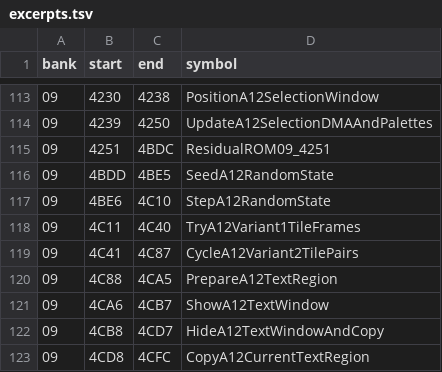
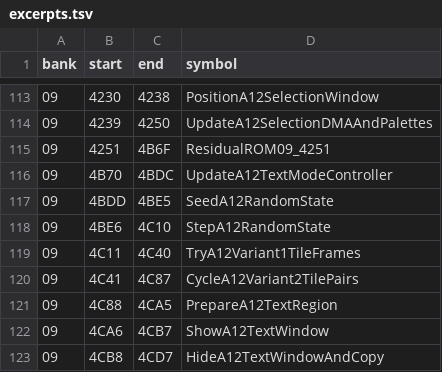
Before and after one commit to zenaror/net-de-get, a TSV file: config/excerpts.tsv, drawn as a sheet; only a part is shown, gaps mark what is left out; the shorter side is filled out with more unchanged rows.

Commit message:
Disassemble A12 text mode controller with exhaustive guard and suffix contracts

```diff
--- a/config/excerpts.tsv
+++ b/config/excerpts.tsv
@@ -114,3 +114,4 @@ bank	start	end	symbol
 09	4239	4250	UpdateA12SelectionDMAAndPalettes
-09	4251	4BDC	ResidualROM09_4251
+09	4251	4B6F	ResidualROM09_4251
+09	4B70	4BDC	UpdateA12TextModeController
 09	4BDD	4BE5	SeedA12RandomState
```
Also changed, not shown: 6 other files.
